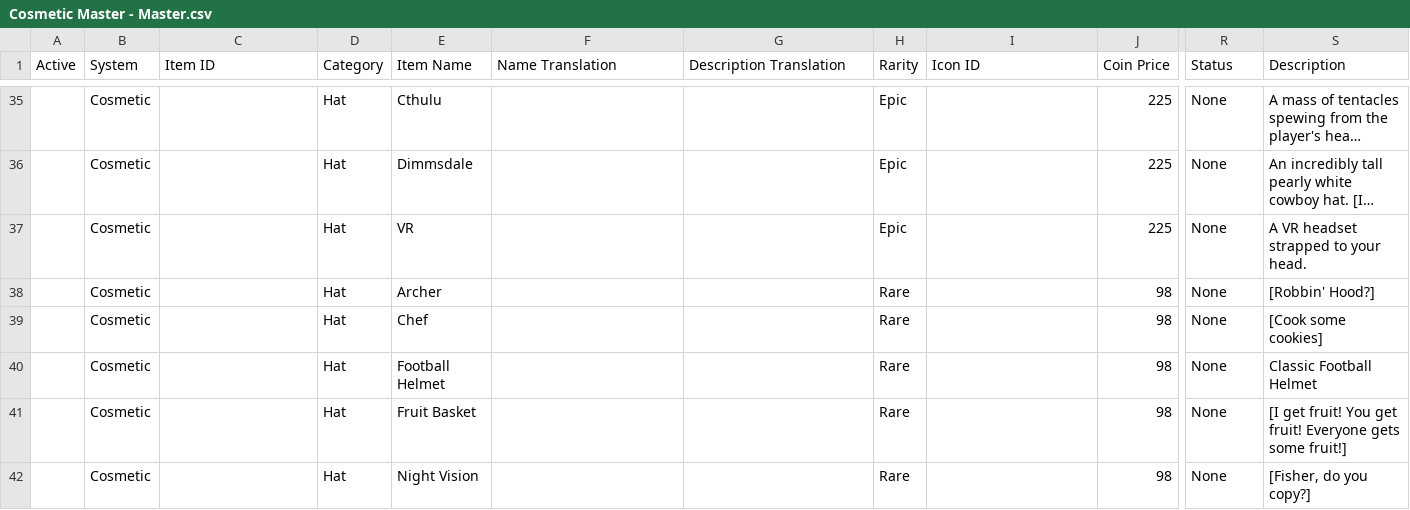
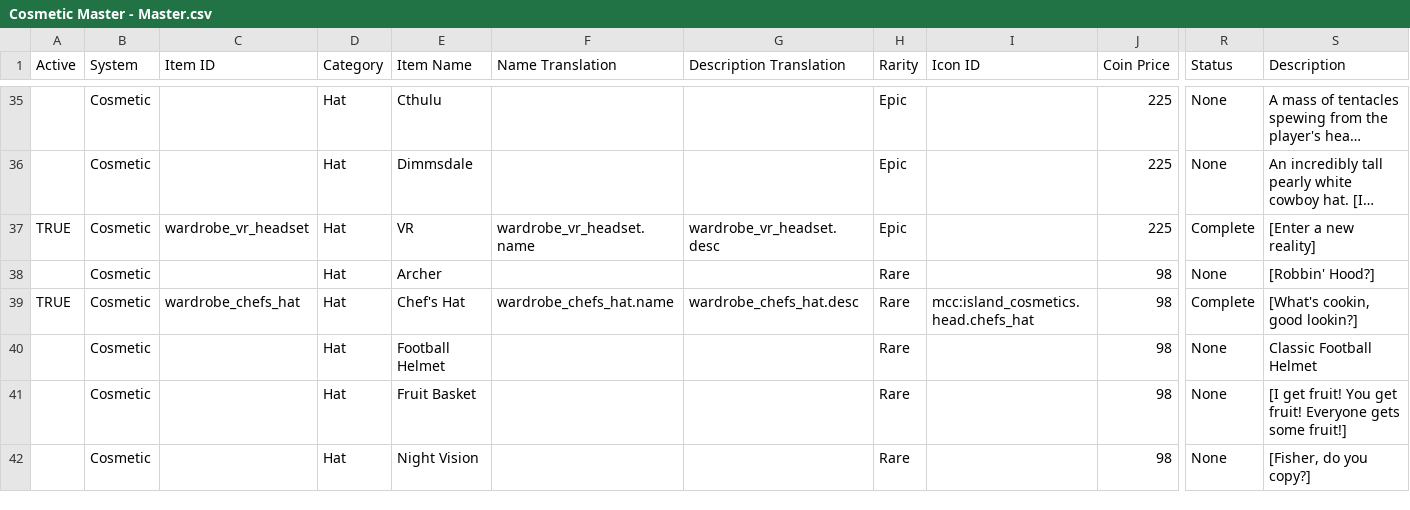
Before and after one commit to ThorNoxcrew/configuration, a CSV file: island/items/Cosmetic Master - Master.csv, drawn as a sheet; only a part is shown, gaps mark what is left out; long unchanged cells end in …; the diff covers the shown part only; the diff names each change by its address in the sheet, - before the commit and + after, or states it on an @@ line.

Commit message:
Update Cosmetic Master - Master.csv

```diff
--- a/island/items/Cosmetic Master - Master.csv
+++ b/island/items/Cosmetic Master - Master.csv
-A37 (Active): (empty)
+A37 (Active): TRUE
-C37 (Item ID): (empty)
+C37 (Item ID): wardrobe_vr_headset
-F37 (Name Translation): (empty)
+F37 (Name Translation): wardrobe_vr_headset.name
-G37 (Description Translation): (empty)
+G37 (Description Translation): wardrobe_vr_headset.desc
-R37 (Status): None
+R37 (Status): Complete
-S37 (Description): A VR headset strapped to your head.
+S37 (Description): [Enter a new reality]
-A39 (Active): (empty)
+A39 (Active): TRUE
-C39 (Item ID): (empty)
+C39 (Item ID): wardrobe_chefs_hat
-E39 (Item Name): Chef
+E39 (Item Name): Chef's Hat
-F39 (Name Translation): (empty)
+F39 (Name Translation): wardrobe_chefs_hat.name
-G39 (Description Translation): (empty)
+G39 (Description Translation): wardrobe_chefs_hat.desc
-I39 (Icon ID): (empty)
+I39 (Icon ID): mcc:island_cosmetics.head.chefs_hat
-R39 (Status): None
+R39 (Status): Complete
-S39 (Description): [Cook some cookies]
+S39 (Description): [What's cookin, good lookin?]
```
Also changed, not shown: 3 added rows and 18 edited cells elsewhere in this file.
